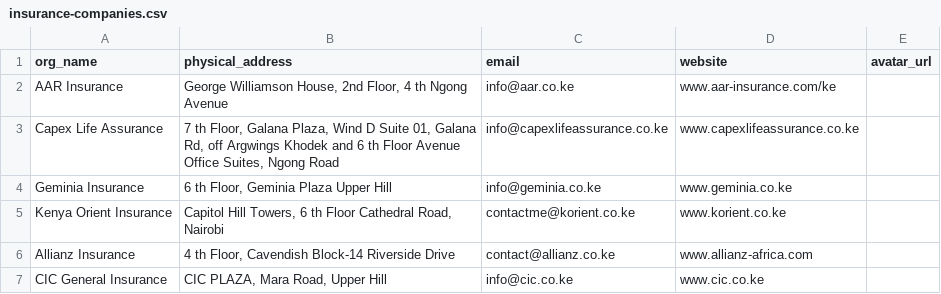
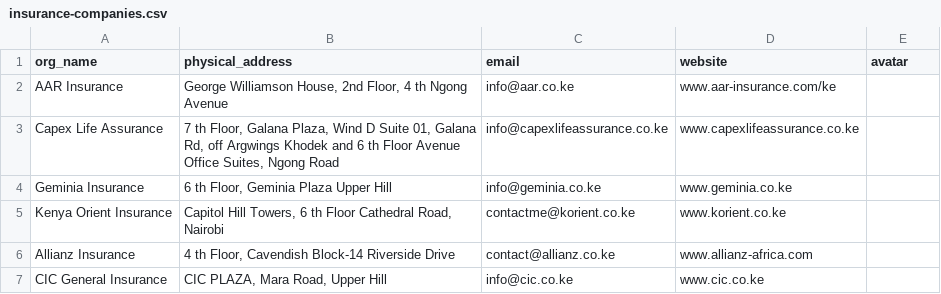
Before and after one commit to f0rtun3/nexure-backend, a CSV file: data/insurance-companies.csv, drawn as a sheet; only a part is shown.

Commit message:
Static data upload script

```diff
--- a/data/insurance-companies.csv
+++ b/data/insurance-companies.csv
@@ -1,2 +1,2 @@
-org_name,physical_address,email,website,avatar_url
+org_name,physical_address,email,website,avatar
 AAR Insurance,"George Williamson House, 2nd Floor, 4 th Ngong Avenue ",info@aar.co.ke,www.aar-insurance.com/ke,
```
Also changed, not shown: 3 other files.
